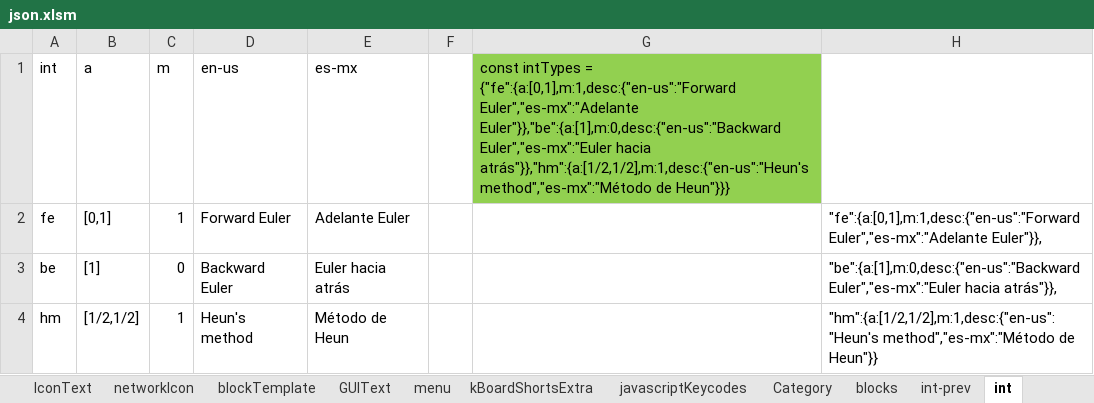
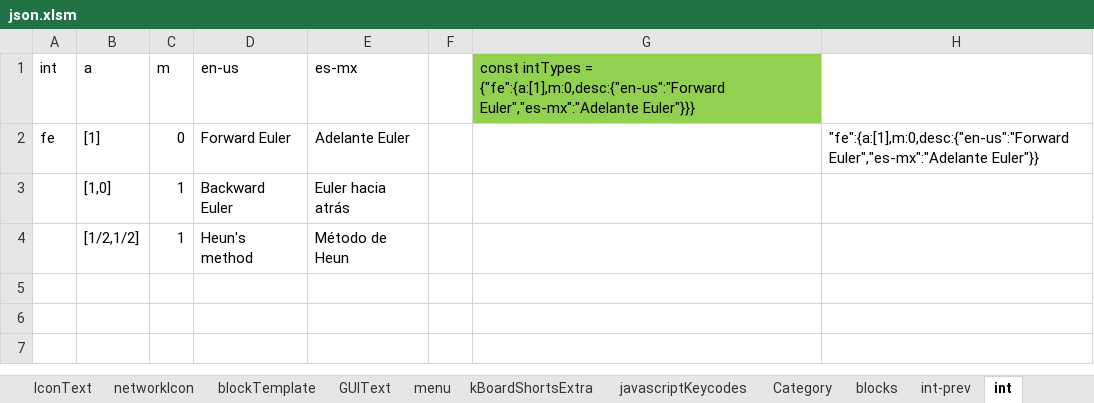
Before and after one commit to skgadi/umk, an Excel workbook: Generators/json.xlsm, sheet int, drawn as a sheet; values as stored, in another font and other column widths than the file's, no borders; conditional formats not drawn; removed rows and columns are numbered as before the commit, all else as after; the diff names each change by its address in the sheet, - before the commit and + after, or states it on an @@ line.

```diff
--- a/Generators/json.xlsm (sheet int)
+++ b/Generators/json.xlsm (sheet int)
-G1: …intTypes = {"fe":{a:[0,1],m:1,desc:{"en-us":"Forward Euler","es-mx":"Adelante Euler"}},"be":{a:[1],m:0,desc:{"en-us":"Backward Euler","es-mx":"Euler hacia atrás"}},"hm":{a:[1/2,1/2],m:1,desc:{"en-us":"Heun's method","es-mx":"Método de Heun"}}}
+G1: …intTypes = {"fe":{a:[1],m:0,desc:{"en-us":"Forward Euler","es-mx":"Adelante Euler"}}}
-row 2: fe | [0,1] | 1 | Forward Euler | Adelante Euler |  |  | "fe":{a:[0,1],m:1,desc:{"en-us":"Forward Euler","es-mx":"Adelante Euler"}},
-A2 (int): be
+A2 (int): fe
-D2 (en-us): Backward Euler
+D2 (en-us): Forward Euler
-E2 (es-mx): Euler hacia atrás
+E2 (es-mx): Adelante Euler
-H2: "be":{a:[1],m:0,desc:{"en-us":"Backward Euler","es-mx":"Euler hacia atrás"}},
+H2: "fe":{a:[1],m:0,desc:{"en-us":"Forward Euler","es-mx":"Adelante Euler"}}
+row 3:  | [1,0] | 1 | Backward Euler | Euler hacia atrás
-A4 (int): hm
+A4 (int): (empty)
-H4: "hm":{a:[1/2,1/2],m:1,desc:{"en-us":"Heun's method","es-mx":"Método de Heun"}}
+H4: (empty)
```
Also changed, not shown: sheet GUIText, sheet menu, sheet blocks, 22 other files.
